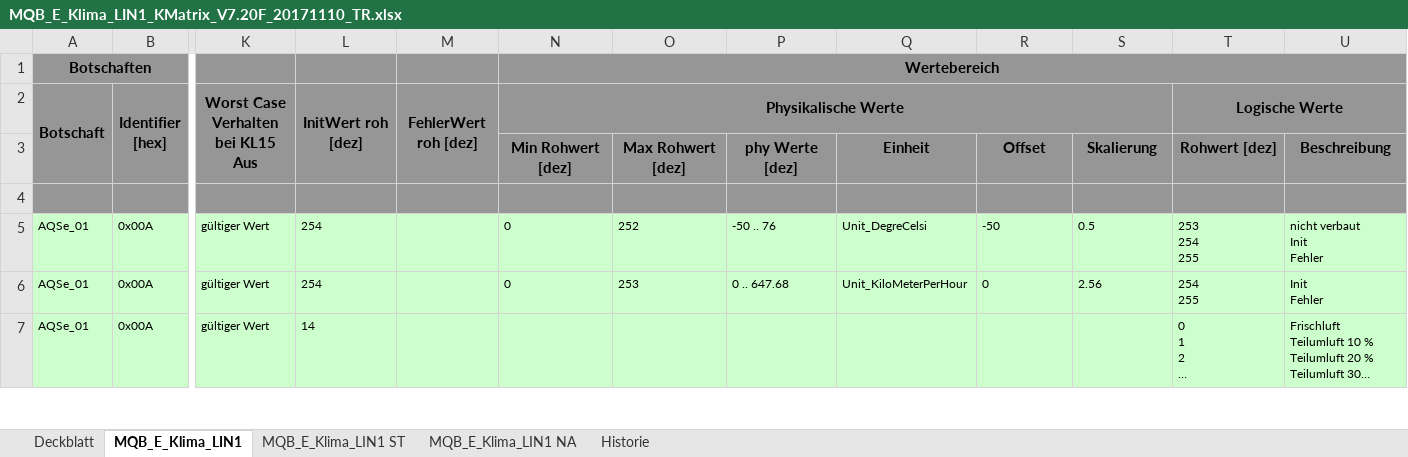
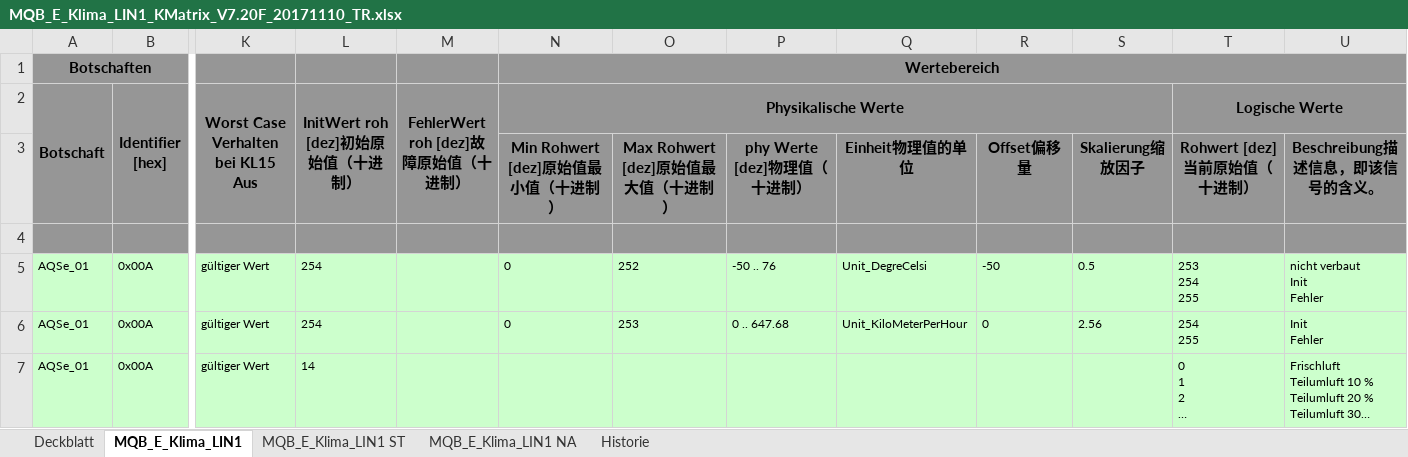
Before and after one commit to fsr-byte/me, an Excel workbook: MQB_E_Klima_LIN1_KMatrix_V7.20F_20171110_TR.xlsx, sheet MQB_E_Klima_LIN1, drawn as a sheet; only a part is shown, gaps mark what is left out; long unchanged cells end in …; values as stored, in another font and other column widths than the file's, no borders; removed rows and columns are numbered as before the commit, all else as after; rows hold the shown columns only; the diff names each change by its address in the sheet, - before the commit and + after, or states it on an @@ line.

Commit message:
Update MQB_E_Klima_LIN1_KMatrix_V7.20F_20171110_TR.xlsx
部分添加中文

```diff
--- a/MQB_E_Klima_LIN1_KMatrix_V7.20F_20171110_TR.xlsx (sheet MQB_E_Klima_LIN1)
+++ b/MQB_E_Klima_LIN1_KMatrix_V7.20F_20171110_TR.xlsx (sheet MQB_E_Klima_LIN1)
-L2: InitWert roh [dez]
+L2: InitWert roh [dez]初始原始值（十进制）
-M2: FehlerWert roh [dez]
+M2: FehlerWert roh [dez]故障原始值（十进制）
-row 3:  |  |  |  |  | Min Rohwert [dez] | Max Rohwert [dez] | phy Werte [dez] | Einheit | Offset | Skalierung | Rohwert [dez] | Beschreibung
+row 3:  |  |  |  |  | Min Rohwert [dez]原始值最小值（十进制） | Max Rohwert [dez]原始值最大值（十进制） | phy Werte [dez]物理值（十进制） | Einheit物理值的单位 | Offset偏移量 | Skalierung缩放因子 | Rohwert [dez]当前原始值（十进制） | Beschreibung描述信息，即该信号的含义。
```
Also changed, not shown: charts or pictures.
